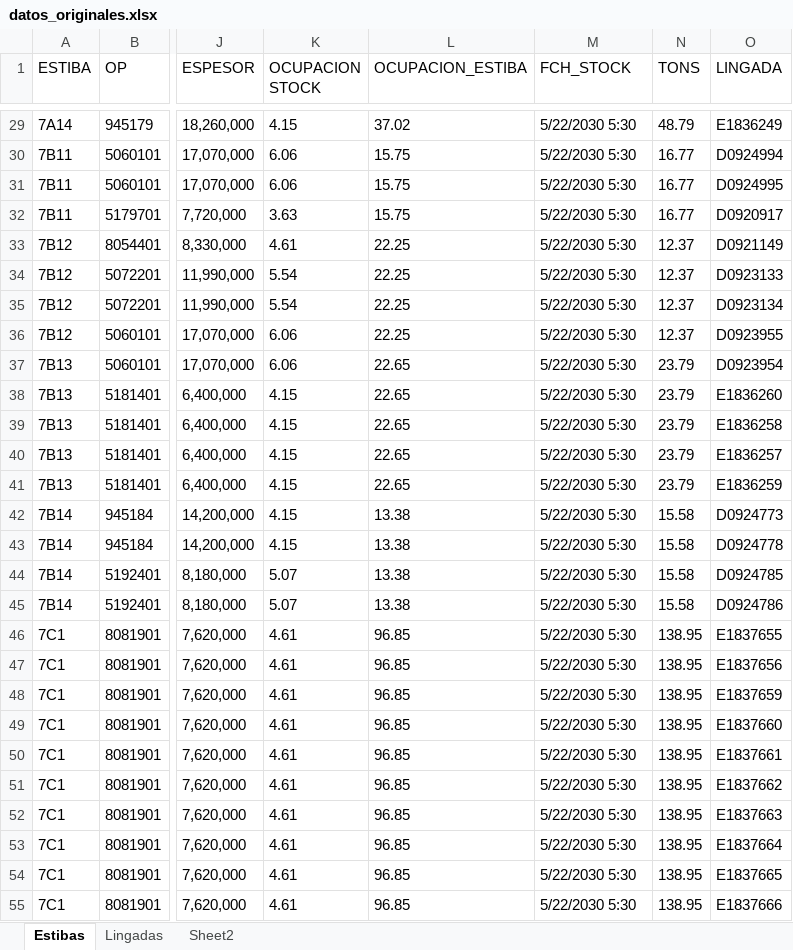
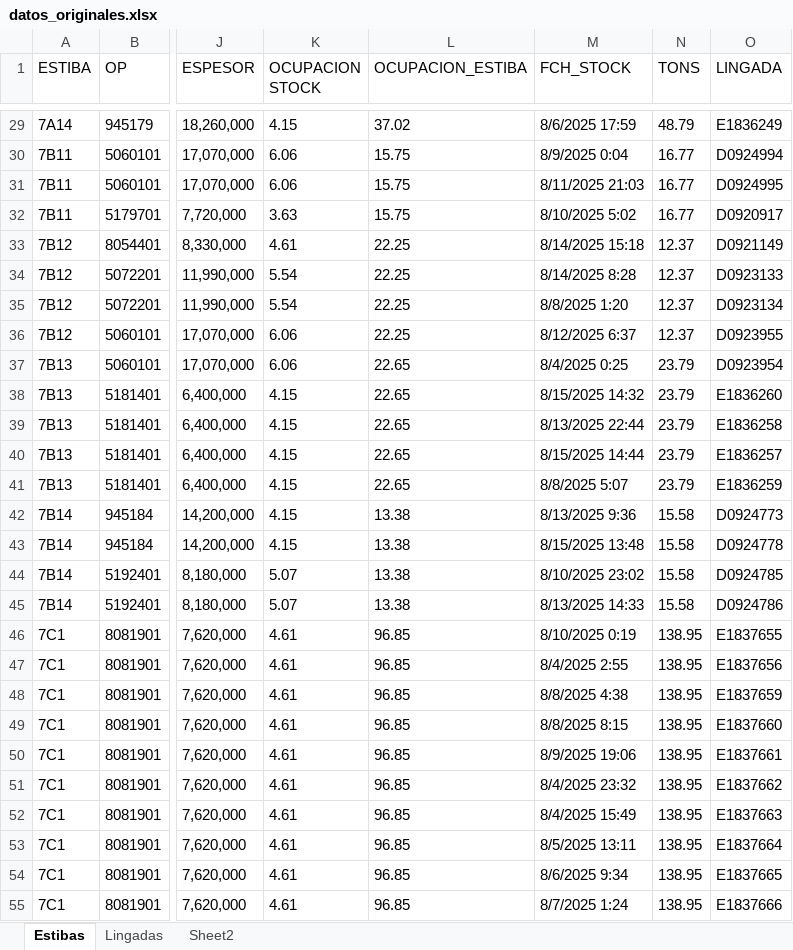
Before and after one commit to Martin-Fedorenko/algoritmo_genetico, an Excel workbook: datos_originales.xlsx, sheet Estibas, drawn as a sheet; only a part is shown, gaps mark what is left out; values as stored, in another font and other column widths than the file's, no borders; the diff covers the shown part only; the diff names each change by its address in the sheet, - before the commit and + after, or states it on an @@ line.

```diff
--- a/datos_originales.xlsx (sheet Estibas)
+++ b/datos_originales.xlsx (sheet Estibas)
-M29 (FCH_STOCK): 5/22/2030 5:30
+M29 (FCH_STOCK): 8/6/2025 17:59
-M30 (FCH_STOCK): 5/22/2030 5:30
+M30 (FCH_STOCK): 8/9/2025 0:04
-M31 (FCH_STOCK): 5/22/2030 5:30
+M31 (FCH_STOCK): 8/11/2025 21:03
-M32 (FCH_STOCK): 5/22/2030 5:30
+M32 (FCH_STOCK): 8/10/2025 5:02
-M33 (FCH_STOCK): 5/22/2030 5:30
+M33 (FCH_STOCK): 8/14/2025 15:18
-M34 (FCH_STOCK): 5/22/2030 5:30
+M34 (FCH_STOCK): 8/14/2025 8:28
-M35 (FCH_STOCK): 5/22/2030 5:30
+M35 (FCH_STOCK): 8/8/2025 1:20
-M36 (FCH_STOCK): 5/22/2030 5:30
+M36 (FCH_STOCK): 8/12/2025 6:37
-M37 (FCH_STOCK): 5/22/2030 5:30
+M37 (FCH_STOCK): 8/4/2025 0:25
-M38 (FCH_STOCK): 5/22/2030 5:30
+M38 (FCH_STOCK): 8/15/2025 14:32
-M39 (FCH_STOCK): 5/22/2030 5:30
+M39 (FCH_STOCK): 8/13/2025 22:44
-M40 (FCH_STOCK): 5/22/2030 5:30
+M40 (FCH_STOCK): 8/15/2025 14:44
-M41 (FCH_STOCK): 5/22/2030 5:30
+M41 (FCH_STOCK): 8/8/2025 5:07
-M42 (FCH_STOCK): 5/22/2030 5:30
+M42 (FCH_STOCK): 8/13/2025 9:36
-M43 (FCH_STOCK): 5/22/2030 5:30
+M43 (FCH_STOCK): 8/15/2025 13:48
-M44 (FCH_STOCK): 5/22/2030 5:30
+M44 (FCH_STOCK): 8/10/2025 23:02
-M45 (FCH_STOCK): 5/22/2030 5:30
+M45 (FCH_STOCK): 8/13/2025 14:33
-M46 (FCH_STOCK): 5/22/2030 5:30
+M46 (FCH_STOCK): 8/10/2025 0:19
-M47 (FCH_STOCK): 5/22/2030 5:30
+M47 (FCH_STOCK): 8/4/2025 2:55
-M48 (FCH_STOCK): 5/22/2030 5:30
+M48 (FCH_STOCK): 8/8/2025 4:38
-M49 (FCH_STOCK): 5/22/2030 5:30
+M49 (FCH_STOCK): 8/8/2025 8:15
-M50 (FCH_STOCK): 5/22/2030 5:30
+M50 (FCH_STOCK): 8/9/2025 19:06
-M51 (FCH_STOCK): 5/22/2030 5:30
+M51 (FCH_STOCK): 8/4/2025 23:32
-M52 (FCH_STOCK): 5/22/2030 5:30
+M52 (FCH_STOCK): 8/4/2025 15:49
-M53 (FCH_STOCK): 5/22/2030 5:30
+M53 (FCH_STOCK): 8/5/2025 13:11
-M54 (FCH_STOCK): 5/22/2030 5:30
+M54 (FCH_STOCK): 8/6/2025 9:34
-M55 (FCH_STOCK): 5/22/2030 5:30
+M55 (FCH_STOCK): 8/7/2025 1:24
```
Also changed, not shown: 673 edited cells elsewhere in this sheet, sheet Lingadas, 1 other file.
